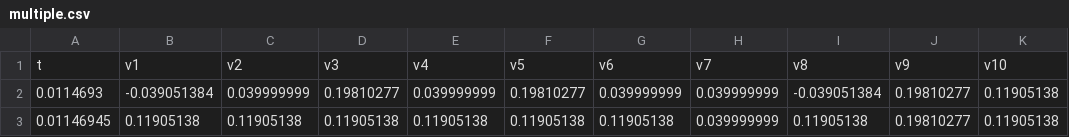
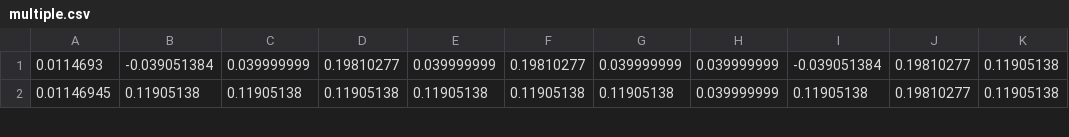
Before and after one commit to ehudbehar/thesis, a CSV file: figures/jitter/multiple.csv, drawn as a sheet; only a part is shown.

Commit message:
Update multiple.csv

```diff
--- a/figures/jitter/multiple.csv
+++ b/figures/jitter/multiple.csv
@@ -1,2 +1 @@
-t,v1,v2,v3,v4,v5,v6,v7,v8,v9,v10
 0.0114693,-0.039051384,0.039999999,0.19810277,0.039999999,0.19810277,0.039999999,0.039999999,-0.039051384,0.19810277,0.11905138
```
